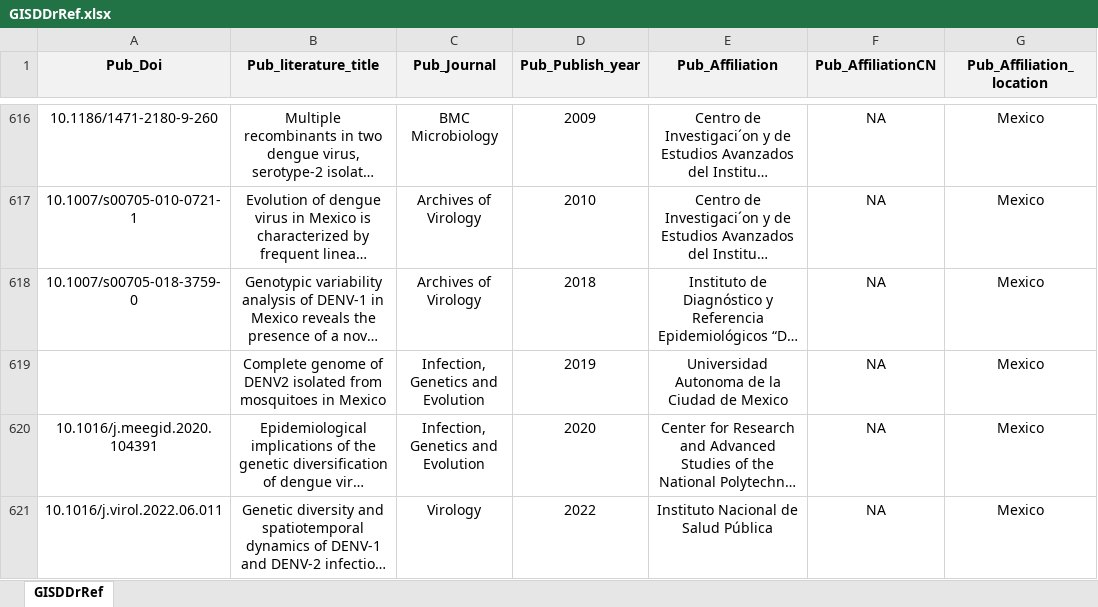
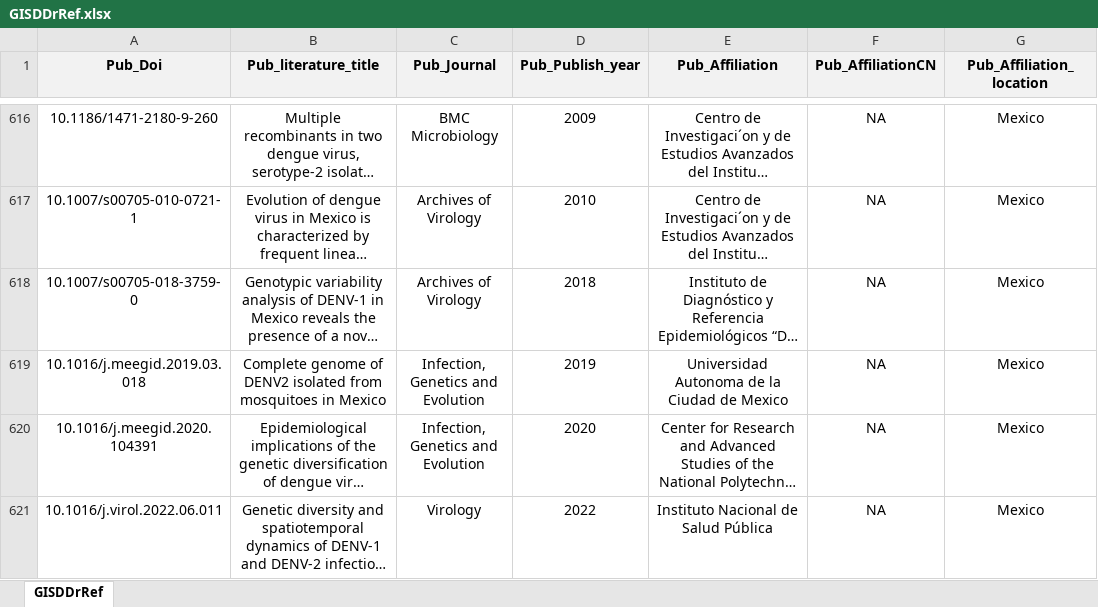
Before and after one commit to GuoXiang9399/GISDDrRef, an Excel workbook: Data/GISDDrRef.xlsx, sheet GISDDrRef, drawn as a sheet; only a part is shown, gaps mark what is left out; long unchanged cells end in …; values as stored, in another font and other column widths than the file's, no borders; the diff covers the shown part only; the diff names each change by its address in the sheet, - before the commit and + after, or states it on an @@ line.

Commit message:
Update GISDDrRef.xlsx

```diff
--- a/Data/GISDDrRef.xlsx (sheet GISDDrRef)
+++ b/Data/GISDDrRef.xlsx (sheet GISDDrRef)
-A619 (Pub_Doi): (empty)
+A619 (Pub_Doi): 10.1016/j.meegid.2019.03.018
```
Also changed, not shown: 1 removed row and 29 edited cells elsewhere in this sheet.
